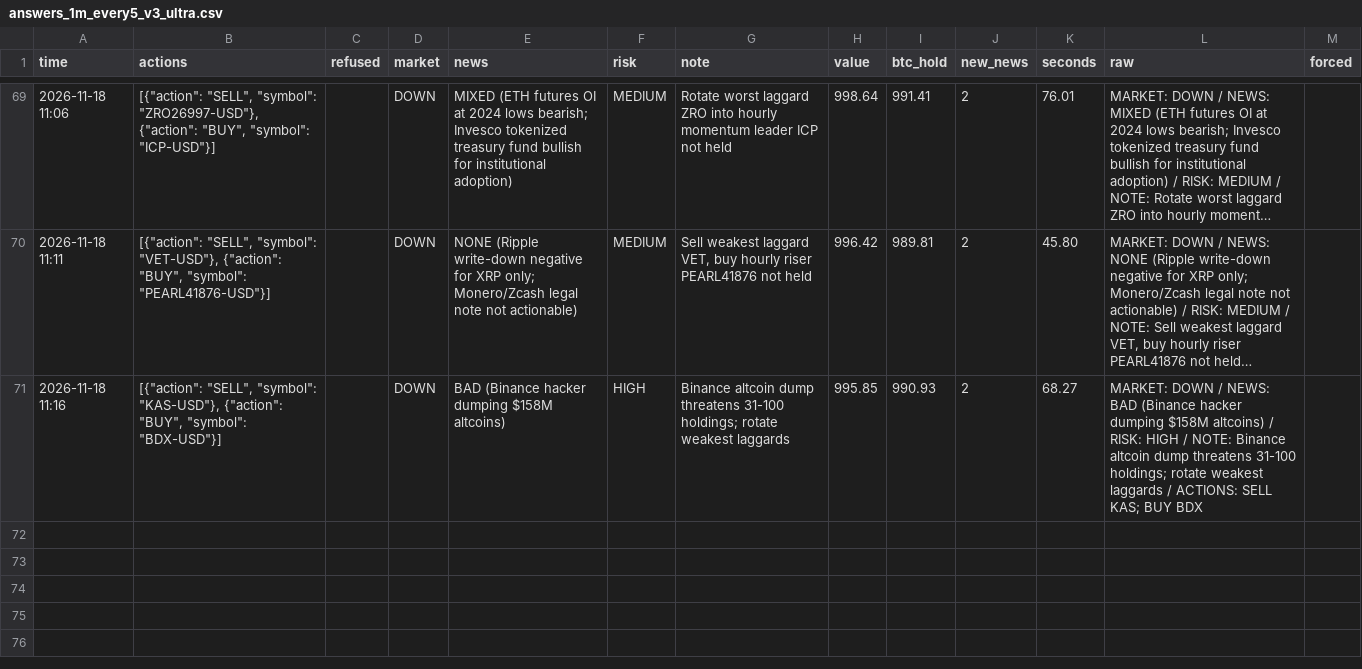
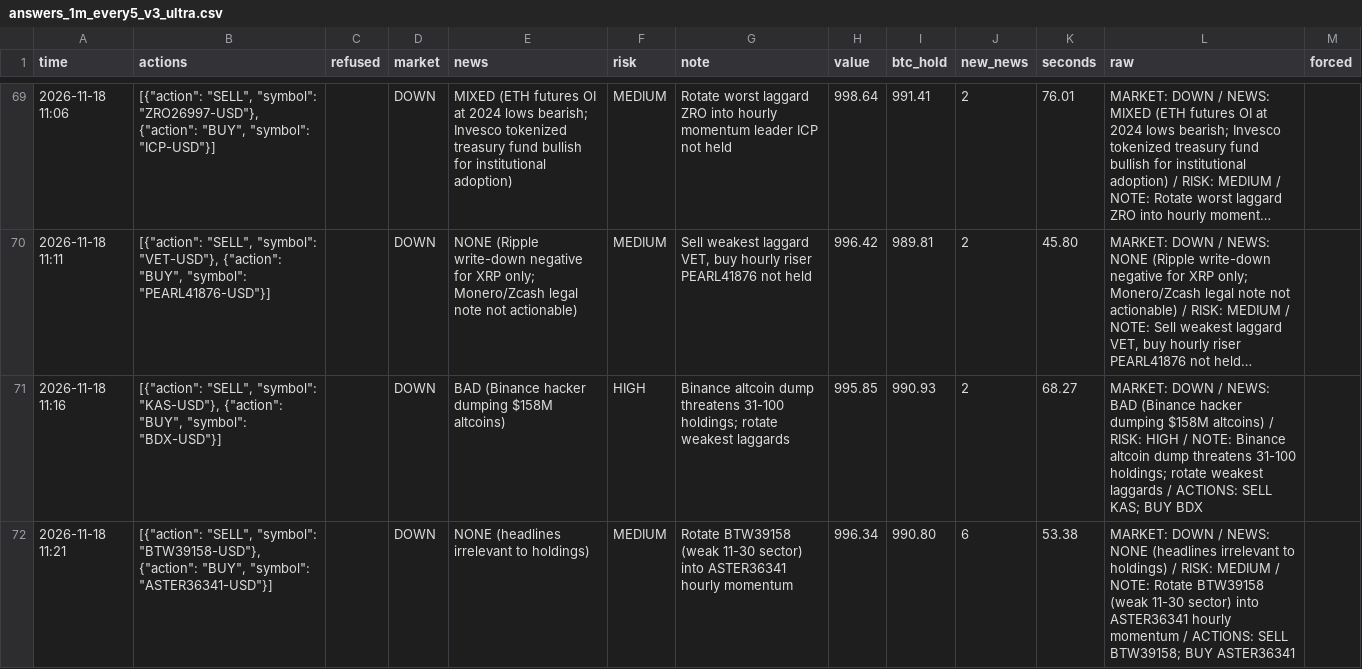
Before and after one commit to osofat100-cmyk/Machine-, a CSV file: crypto/answers_1m_every5_v3_ultra.csv, drawn as a sheet; only a part is shown, gaps mark what is left out; long unchanged cells end in ….

```diff
--- a/crypto/answers_1m_every5_v3_ultra.csv
+++ b/crypto/answers_1m_every5_v3_ultra.csv
@@ -71 +71,2 @@ time,actions,refused,market,news,risk,note,value,btc_hold,new_news,seconds,raw,f
 2026-11-18 11:16,"[{""action"": ""SELL"", ""symbol"": ""KAS-USD""}, {""action"": ""BUY"", ""symbol"": ""BDX-USD""}]",,DOWN,BAD (Binance hacker dumping $158M altcoins),HIGH,Binance altcoin dump threatens 31-100 holdings; rotate weakest laggards,995.85,990.93,2,68.27,MARKET: DOWN / NEWS: BAD (Binance hacker dumping $158M altcoins) / RISK: HIGH / NOTE: Binance altcoin dump threatens 31-100 holdings; rotate weakest laggards / ACTIONS: SELL KAS; BUY BDX,
+2026-11-18 11:21,"[{""action"": ""SELL"", ""symbol"": ""BTW39158-USD""}, {""action"": ""BUY"", ""symbol"": ""ASTER36341-USD""}]",,DOWN,NONE (headlines irrelevant to holdings),MEDIUM,Rotate BTW39158 (weak 11-30 sector) into ASTER36341 hourly momentum,996.34,990.80,6,53.38,MARKET: DOWN / NEWS: NONE (headlines irrelevant to holdings) / RISK: MEDIUM / NOTE: Rotate BTW39158 (weak 11-30 sector) into ASTER36341 hourly momentum / ACTIONS: SELL BTW39158; BUY ASTER36341,
```
Also changed, not shown: crypto/answers_1m_every2_v3_ultrafast.csv, crypto/answers_1m_every5_v3_ultrafast.csv, 7 other files.
